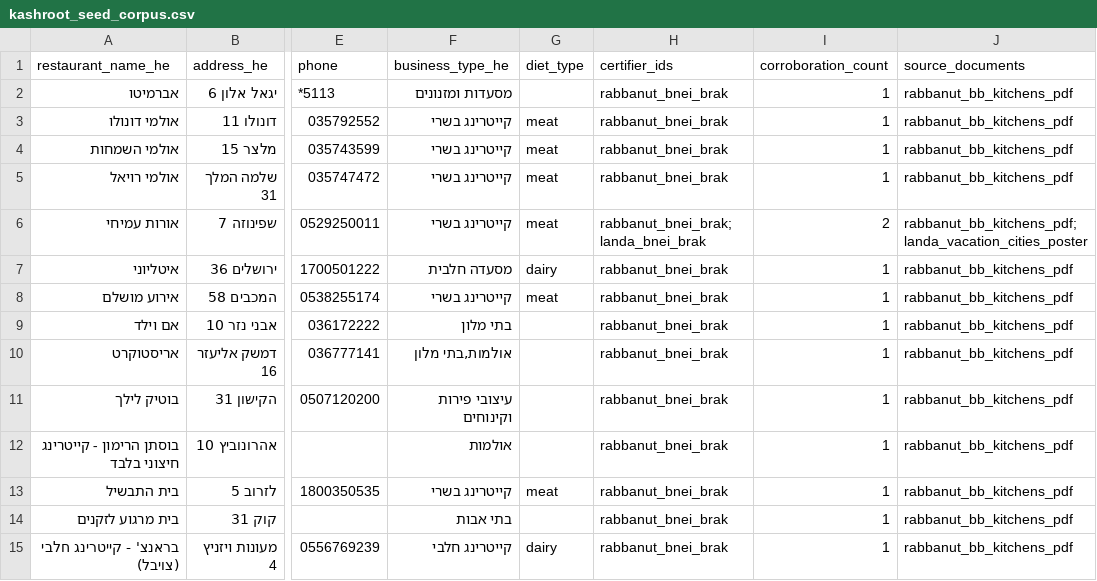
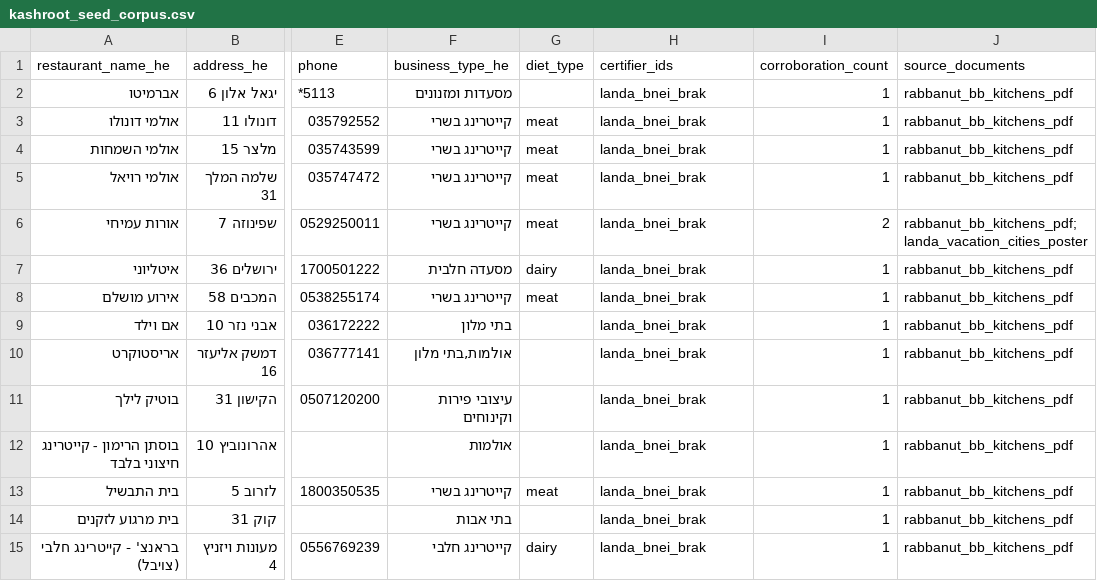
Before and after one commit to deltaforce26/kashroot, a CSV file: data/seed/kashroot_seed_corpus.csv, drawn as a sheet; only a part is shown, gaps mark what is left out; the diff covers the shown part only; the diff names each change by its address in the sheet, - before the commit and + after, or states it on an @@ line.

```diff
--- a/data/seed/kashroot_seed_corpus.csv
+++ b/data/seed/kashroot_seed_corpus.csv
-H2:H5 (certifier_ids): rabbanut_bnei_brak
+H2:H5 (certifier_ids): landa_bnei_brak
-H6 (certifier_ids): rabbanut_bnei_brak;landa_bnei_brak
+H6 (certifier_ids): landa_bnei_brak
-H7:H15 (certifier_ids): rabbanut_bnei_brak
+H7:H15 (certifier_ids): landa_bnei_brak
```
Also changed, not shown: 108 edited cells elsewhere in this file, 11 other files.
